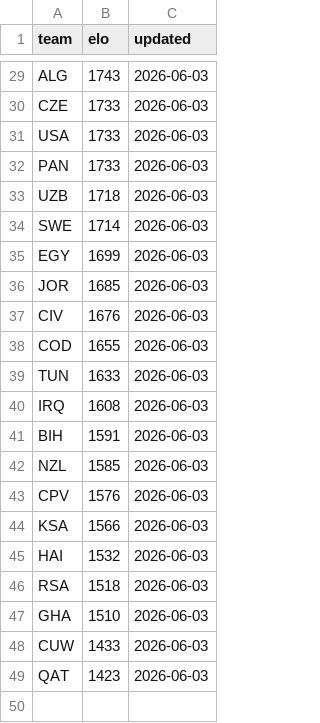
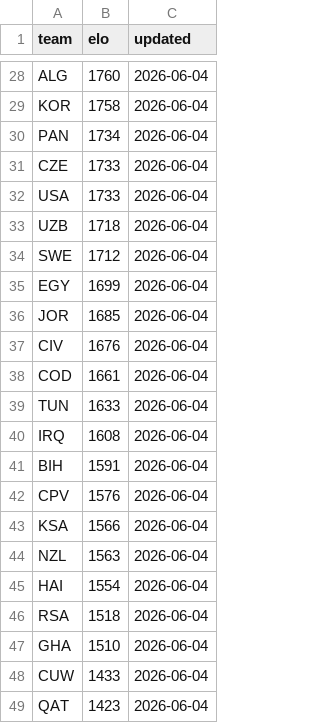
Before and after one commit to galando/world-cup-2026-predictor, a CSV file: scripts/data/elo-snapshot.csv, drawn as a sheet; only a part is shown, gaps mark what is left out; removed rows and columns are numbered as before the commit, all else as after; the diff covers the shown part only; the diff names each change by its address in the sheet, - before the commit and + after, or states it on an @@ line.

```diff
--- a/scripts/data/elo-snapshot.csv
+++ b/scripts/data/elo-snapshot.csv
-B28 (elo): 1743
+B28 (elo): 1760
-C28 (updated): 2026-06-03
+C28 (updated): 2026-06-04
+row 29: KOR | 1758 | 2026-06-04
+row 30: PAN | 1734 | 2026-06-04
-C31:C32 (updated): 2026-06-03
+C31:C32 (updated): 2026-06-04
-row 32: PAN | 1733 | 2026-06-03
-C33:C41 (updated): 2026-06-03
+C33:C41 (updated): 2026-06-04
-B34 (elo): 1714
+B34 (elo): 1712
-B38 (elo): 1655
+B38 (elo): 1661
-row 42: NZL | 1585 | 2026-06-03
-C42:C43 (updated): 2026-06-03
+C42:C43 (updated): 2026-06-04
+row 44: NZL | 1563 | 2026-06-04
-B45 (elo): 1532
+B45 (elo): 1554
-C45:C49 (updated): 2026-06-03
+C45:C49 (updated): 2026-06-04
```
Also changed, not shown: 1 added row, 2 removed rows and 26 edited cells elsewhere in this file.
